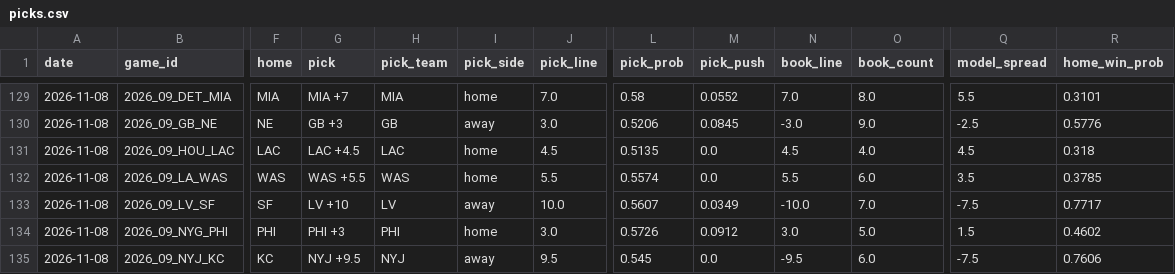
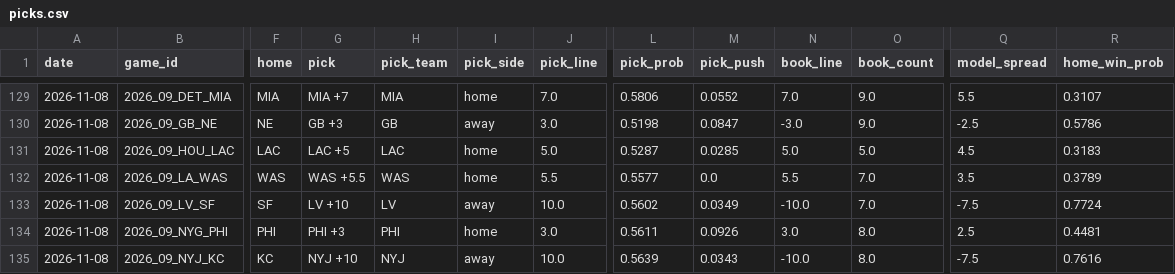
Before and after one commit to azcal/mbm-nfl, a CSV file: logs/picks.csv, drawn as a sheet; only a part is shown, gaps mark what is left out; the diff covers the shown part only; the diff names each change by its address in the sheet, - before the commit and + after, or states it on an @@ line.

```diff
--- a/logs/picks.csv
+++ b/logs/picks.csv
-L129 (pick_prob): 0.58
+L129 (pick_prob): 0.5806
-O129 (book_count): 8.0
+O129 (book_count): 9.0
-R129 (home_win_prob): 0.3101
+R129 (home_win_prob): 0.3107
-L130 (pick_prob): 0.5206
+L130 (pick_prob): 0.5198
-M130 (pick_push): 0.0845
+M130 (pick_push): 0.0847
-R130 (home_win_prob): 0.5776
+R130 (home_win_prob): 0.5786
-G131 (pick): LAC +4.5
+G131 (pick): LAC +5
-J131 (pick_line): 4.5
+J131 (pick_line): 5.0
-L131 (pick_prob): 0.5135
+L131 (pick_prob): 0.5287
-M131 (pick_push): 0.0
+M131 (pick_push): 0.0285
-N131 (book_line): 4.5
+N131 (book_line): 5.0
-O131 (book_count): 4.0
+O131 (book_count): 5.0
-R131 (home_win_prob): 0.318
+R131 (home_win_prob): 0.3183
-L132 (pick_prob): 0.5574
+L132 (pick_prob): 0.5577
-O132 (book_count): 6.0
+O132 (book_count): 7.0
-R132 (home_win_prob): 0.3785
+R132 (home_win_prob): 0.3789
-L133 (pick_prob): 0.5607
+L133 (pick_prob): 0.5602
-R133 (home_win_prob): 0.7717
+R133 (home_win_prob): 0.7724
-L134 (pick_prob): 0.5726
+L134 (pick_prob): 0.5611
-M134 (pick_push): 0.0912
+M134 (pick_push): 0.0926
-O134 (book_count): 5.0
+O134 (book_count): 8.0
-Q134 (model_spread): 1.5
+Q134 (model_spread): 2.5
-R134 (home_win_prob): 0.4602
+R134 (home_win_prob): 0.4481
-G135 (pick): NYJ +9.5
+G135 (pick): NYJ +10
-J135 (pick_line): 9.5
+J135 (pick_line): 10.0
-L135 (pick_prob): 0.545
+L135 (pick_prob): 0.5639
-M135 (pick_push): 0.0
+M135 (pick_push): 0.0343
-N135 (book_line): -9.5
+N135 (book_line): -10.0
-O135 (book_count): 6.0
+O135 (book_count): 8.0
-R135 (home_win_prob): 0.7606
+R135 (home_win_prob): 0.7616
```
Also changed, not shown: 40 edited cells elsewhere in this file, logs/alt_grid.csv, logs/edgedesk_export.csv, 6 other files.
